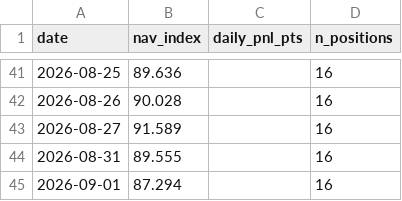
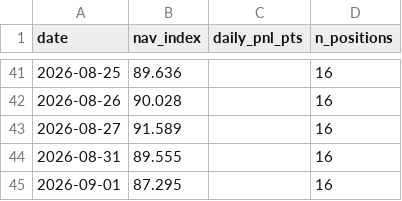
Before and after one commit to isaacnicas/quant-portfolio, a CSV file: data/live_performance.csv, drawn as a sheet; only a part is shown, gaps mark what is left out.

Commit message:
daily update 2026-09-01

```diff
--- a/data/live_performance.csv
+++ b/data/live_performance.csv
@@ -44,2 +44,2 @@ date,nav_index,daily_pnl_pts,n_positions
 2026-08-31,89.555,,16
-2026-09-01,87.294,,16
+2026-09-01,87.295,,16
```
Also changed, not shown: 2 other files.
